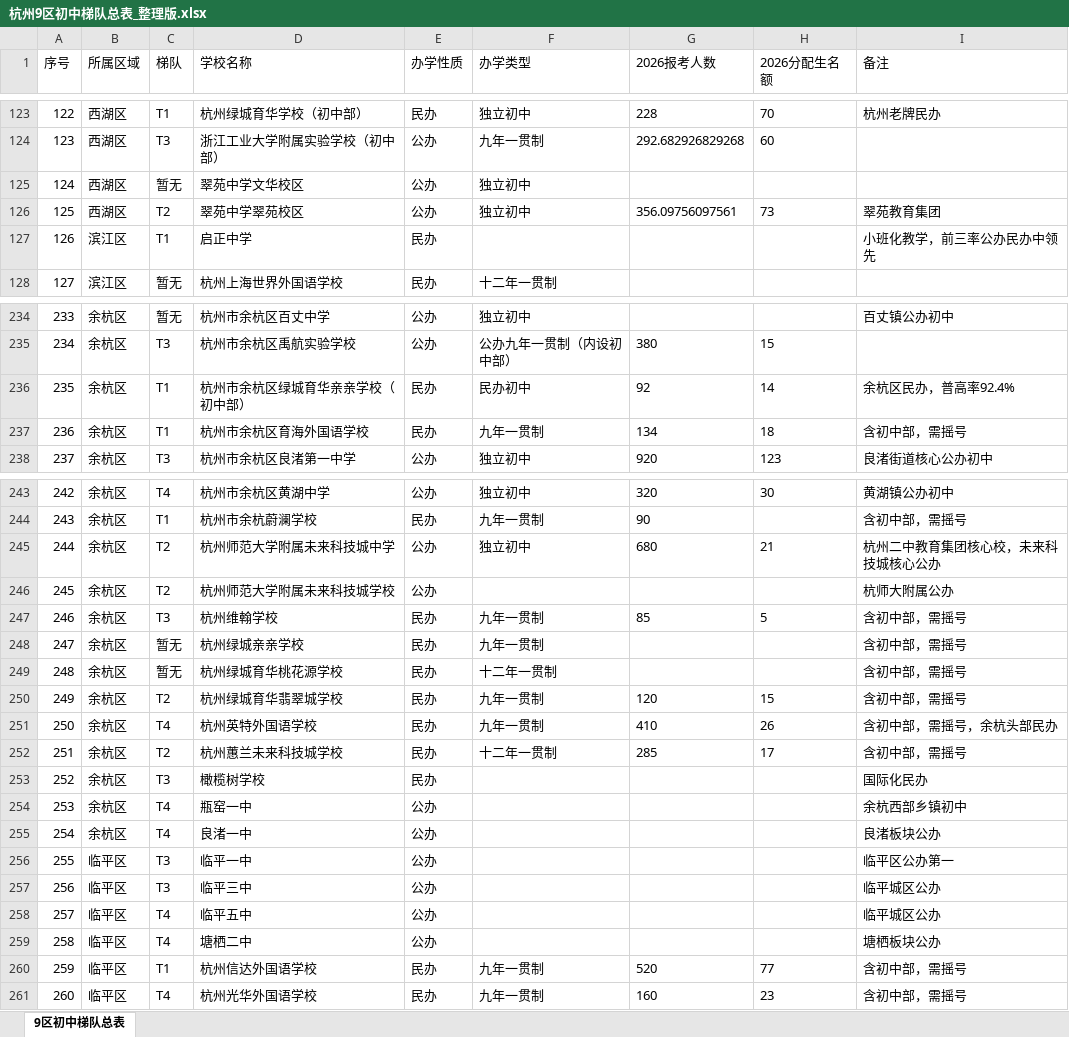
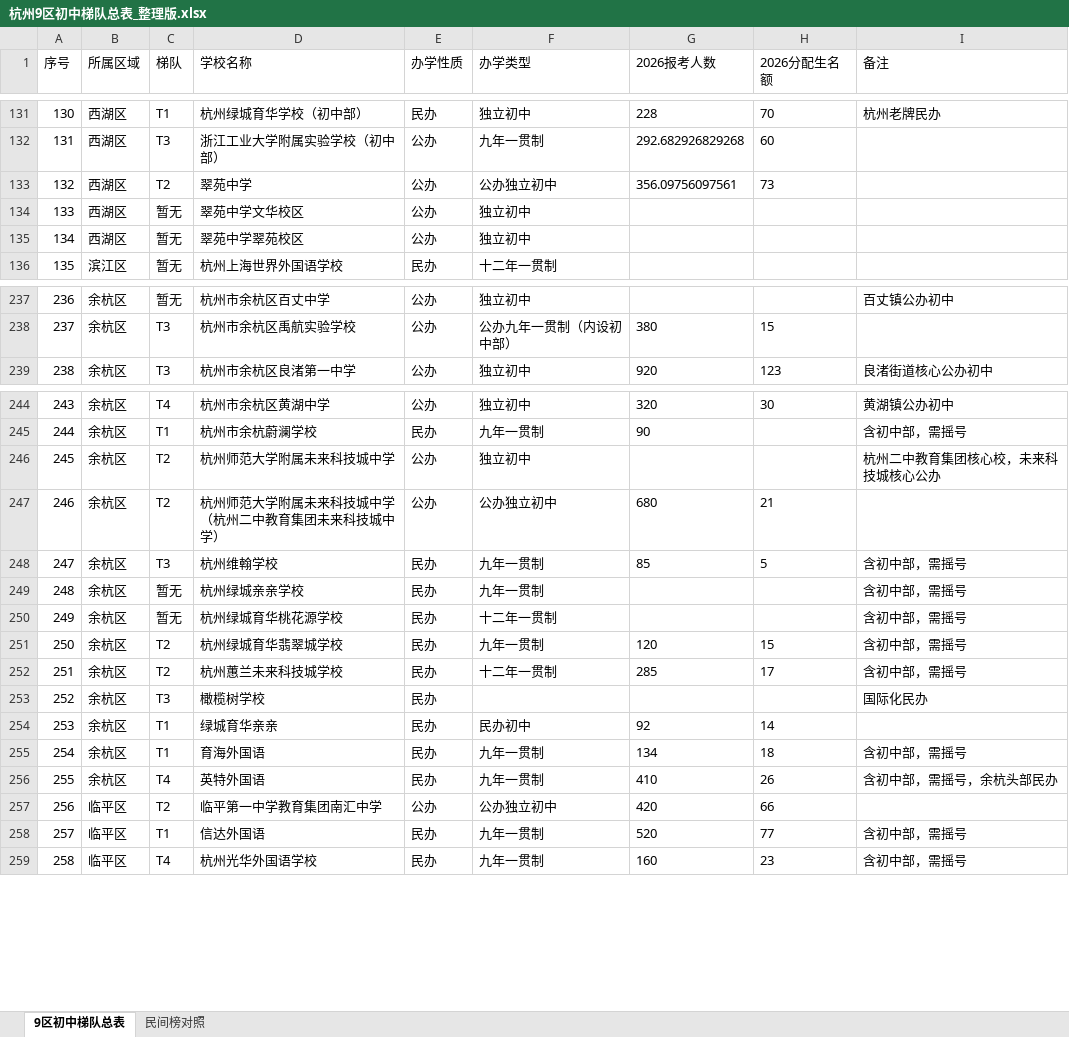
Before and after one commit to jtbgx/middleschool, an Excel workbook: 杭州9区初中梯队总表_整理版.xlsx, sheet 9区初中梯队总表, drawn as a sheet; only a part is shown, gaps mark what is left out; values as stored, in another font and other column widths than the file's, no borders; removed rows and columns are numbered as before the commit, all else as after; the diff covers the shown part only; the diff names each change by its address in the sheet, - before the commit and + after, or states it on an @@ line.

```diff
--- a/杭州9区初中梯队总表_整理版.xlsx (sheet 9区初中梯队总表)
+++ b/杭州9区初中梯队总表_整理版.xlsx (sheet 9区初中梯队总表)
+sheet tab: 民间榜对照
@@ column A (序号) renumbered from row 3 down @@
+row 133: 132 | 西湖区 | T2 | 翠苑中学 | 公办 | 公办独立初中 | 356.09756097561 | 73
-C135 (梯队): T2
+C135 (梯队): 暂无
-G135 (2026报考人数): 356.09756097561
+G135 (2026报考人数): (empty)
-H135 (2026分配生名额): 73
+H135 (2026分配生名额): (empty)
-I135 (备注): 翠苑教育集团
+I135 (备注): (empty)
-row 127: 126 | 滨江区 | T1 | 启正中学 | 民办 |  |  |  | 小班化教学，前三率公办民办中领先
-row 236: 235 | 余杭区 | T1 | 杭州市余杭区绿城育华亲亲学校（初中部） | 民办 | 民办初中 | 92 | 14 | 余杭区民办，普高率92.4%
-row 237: 236 | 余杭区 | T1 | 杭州市余杭区育海外国语学校 | 民办 | 九年一贯制 | 134 | 18 | 含初中部，需摇号
-G246 (2026报考人数): 680
+G246 (2026报考人数): (empty)
-H246 (2026分配生名额): 21
+H246 (2026分配生名额): (empty)
-row 246: 245 | 余杭区 | T2 | 杭州师范大学附属未来科技城学校 | 公办 |  |  |  | 杭师大附属公办
+row 247: 246 | 余杭区 | T2 | 杭州师范大学附属未来科技城中学（杭州二中教育集团未来科技城中学） | 公办 | 公办独立初中 | 680 | 21
-row 251: 250 | 余杭区 | T4 | 杭州英特外国语学校 | 民办 | 九年一贯制 | 410 | 26 | 含初中部，需摇号，余杭头部民办
-row 254: 253 | 余杭区 | T4 | 瓶窑一中 | 公办 |  |  |  | 余杭西部乡镇初中
-row 255: 254 | 余杭区 | T4 | 良渚一中 | 公办 |  |  |  | 良渚板块公办
-row 256: 255 | 临平区 | T3 | 临平一中 | 公办 |  |  |  | 临平区公办第一
-row 257: 256 | 临平区 | T3 | 临平三中 | 公办 |  |  |  | 临平城区公办
-row 258: 257 | 临平区 | T4 | 临平五中 | 公办 |  |  |  | 临平城区公办
-row 259: 258 | 临平区 | T4 | 塘栖二中 | 公办 |  |  |  | 塘栖板块公办
+row 254: 253 | 余杭区 | T1 | 绿城育华亲亲 | 民办 | 民办初中 | 92 | 14
+row 255: 254 | 余杭区 | T1 | 育海外国语 | 民办 | 九年一贯制 | 134 | 18 | 含初中部，需摇号
+row 256: 255 | 余杭区 | T4 | 英特外国语 | 民办 | 九年一贯制 | 410 | 26 | 含初中部，需摇号，余杭头部民办
+row 257: 256 | 临平区 | T2 | 临平第一中学教育集团南汇中学 | 公办 | 公办独立初中 | 420 | 66
-D258 (学校名称): 杭州信达外国语学校
+D258 (学校名称): 信达外国语
```
Also changed, not shown: 16 added rows, 13 removed rows and 38 edited cells elsewhere in this sheet, 2 other files.
